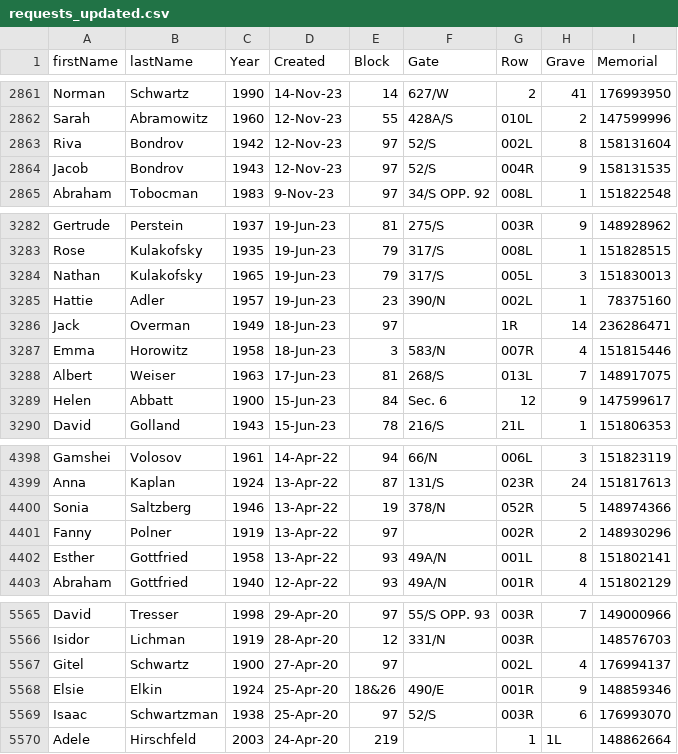
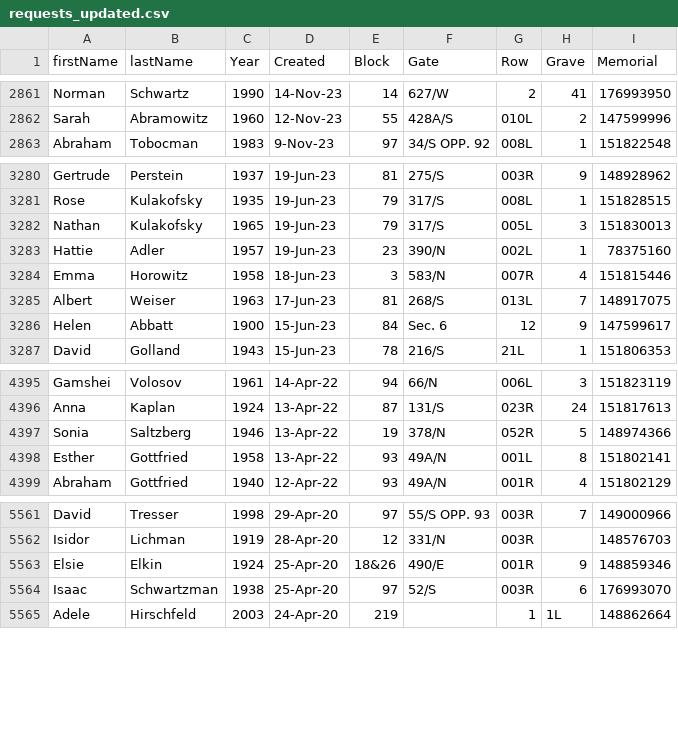
Before and after one commit to markrlondon/Old-Montefiore-Cemetery, a CSV file: requests_updated.csv, drawn as a sheet; only a part is shown, gaps mark what is left out.

Commit message:
Add files via upload

```diff
--- a/requests_updated.csv
+++ b/requests_updated.csv
@@ -2862,4 +2862,2 @@ Norman,Schwartz,1990,14-Nov-23,14,627/W,2,41,176993950
 Sarah,Abramowitz,1960,12-Nov-23,55,428A/S ,010L ,2,147599996
-Riva,Bondrov,1942,12-Nov-23,97,52/S,002L,8,158131604
-Jacob,Bondrov,1943,12-Nov-23,97,52/S,004R,9,158131535
 Abraham,Tobocman,1983,9-Nov-23,97,34/S OPP. 92,008L,1,151822548
@@ -3285,3 +3283,2 @@ Nathan,Kulakofsky,1965,19-Jun-23,79,317/S,005L,3,151830013
 Hattie,Adler,1957,19-Jun-23,23,390/N,002L,1,78375160
-Jack,Overman,1949,18-Jun-23,97,,1R,14,236286471
 Emma,Horowitz,1958,18-Jun-23,3,583/N,007R,4,151815446
@@ -4400,3 +4397,2 @@ Anna,Kaplan,1924,13-Apr-22,87,131/S,023R,24,151817613
 Sonia,Saltzberg,1946,13-Apr-22,19,378/N,052R,5,148974366
-Fanny,Polner,1919,13-Apr-22,97,,002R,2,148930296
 Esther,Gottfried,1958,13-Apr-22,93,49A/N,001L,8,151802141
@@ -5566,3 +5562,2 @@ David,Tresser,1998,29-Apr-20,97,55/S OPP. 93,003R,7,149000966
 Isidor,Lichman,1919,28-Apr-20,12,331/N,003R,,148576703
-Gitel,Schwartz,1900,27-Apr-20,97,,002L,4,176994137
 Elsie,Elkin,1924,25-Apr-20,18&26,490/E,001R,9,148859346
```
